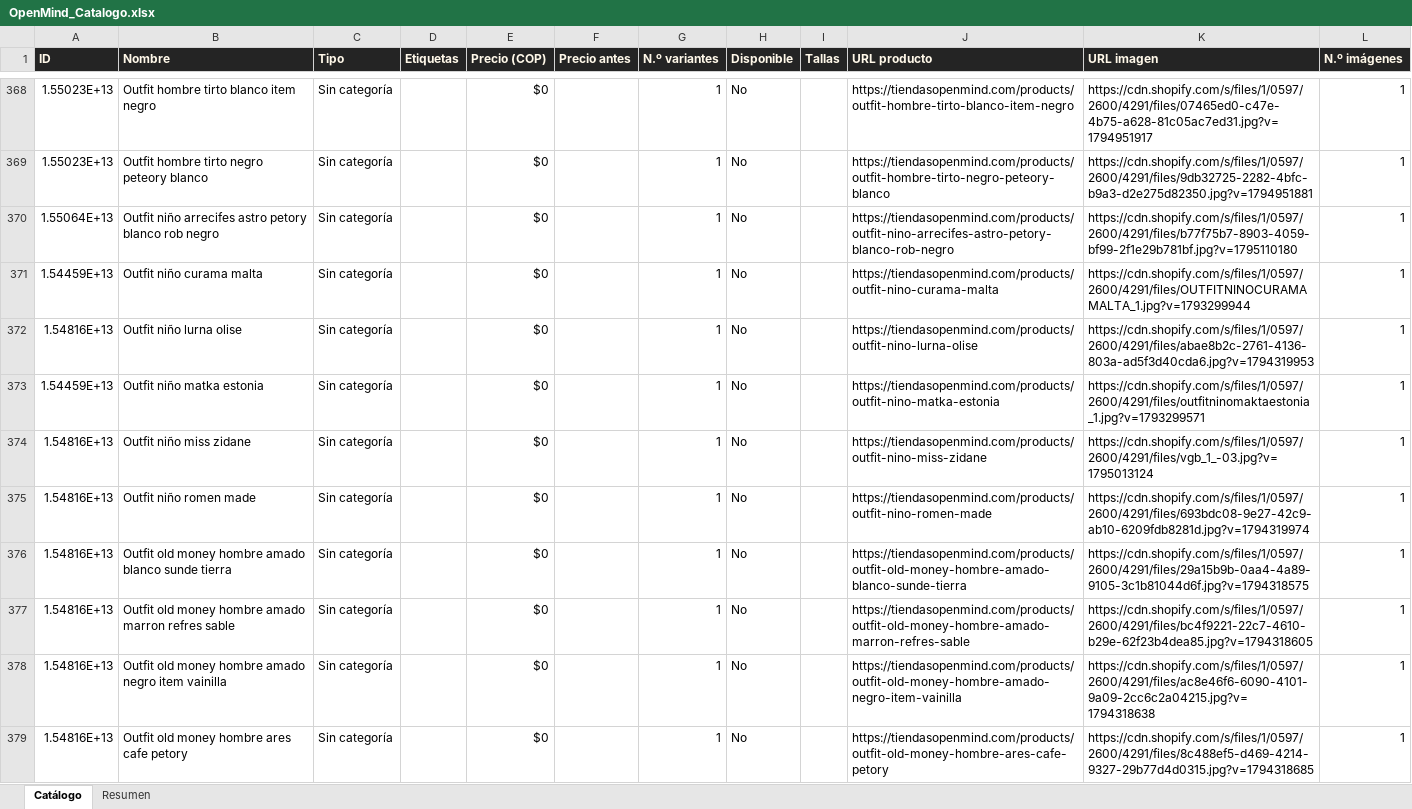
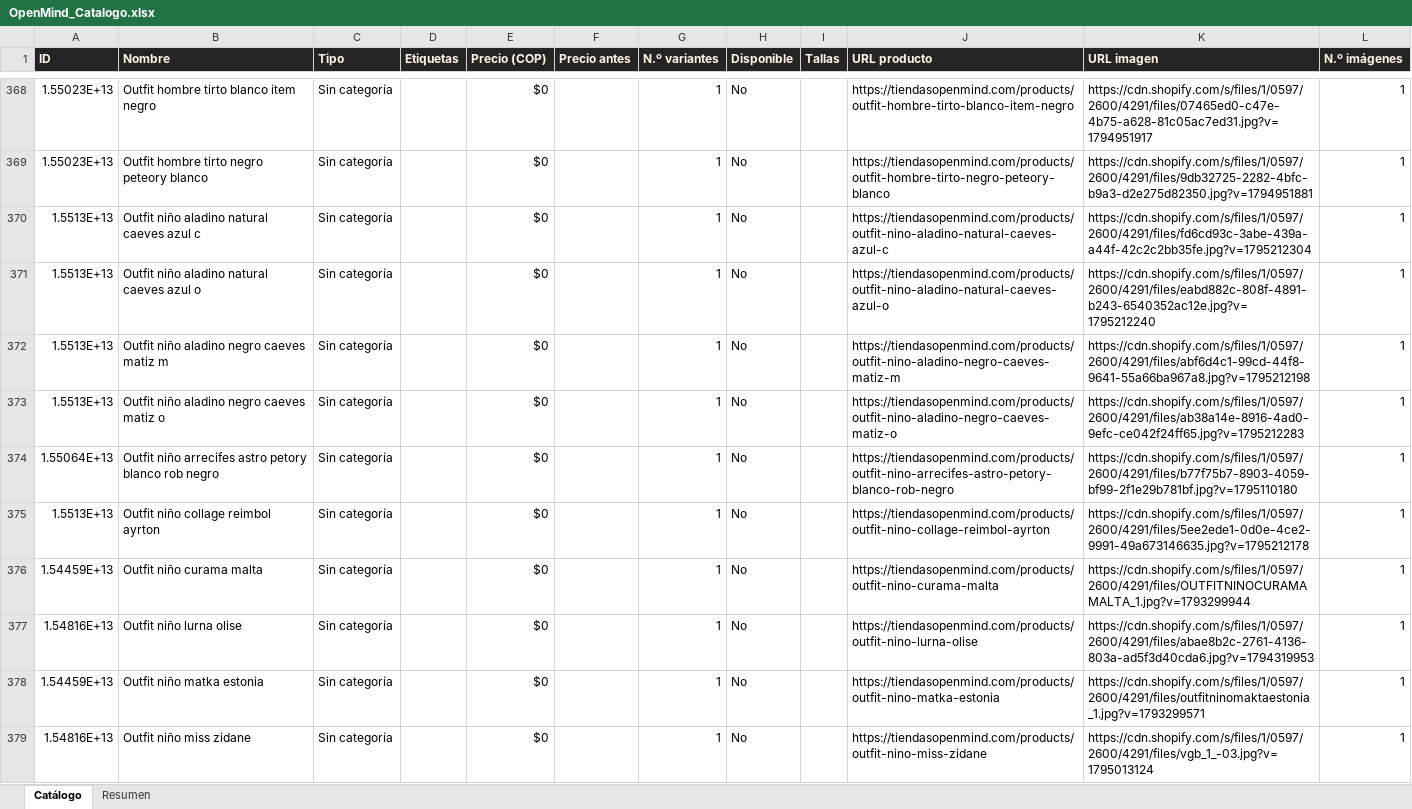
Before and after one commit to ikib2c/iki, an Excel workbook: OpenMind_Catalogo.xlsx, sheet Catálogo, drawn as a sheet; only a part is shown, gaps mark what is left out; the shorter side is filled out with more unchanged rows; values as stored, in another font and other column widths than the file's, no borders; the diff covers the shown part only; the diff names each change by its address in the sheet, - before the commit and + after, or states it on an @@ line.

Commit message:
sync: actualiza catalogo de la tienda y Excel de proveedores [skip ci]

```diff
--- a/OpenMind_Catalogo.xlsx (sheet Catálogo)
+++ b/OpenMind_Catalogo.xlsx (sheet Catálogo)
+row 370: 1.5513E+13 | Outfit niño aladino natural caeves azul c | Sin categoría |  | $0 |  | 1 | No |  | https://tiendasopenmind.com/products/outfit-nino-aladino-natural-caeves-azul-c | https://cdn.shopify.com/s/files/1/0597/2600/4291/files/fd6cd93c-3abe-439a-a44f-42c2c2bb35fe.jpg?v=1795212304 | 1
+row 371: 1.5513E+13 | Outfit niño aladino natural caeves azul o | Sin categoría |  | $0 |  | 1 | No |  | https://tiendasopenmind.com/products/outfit-nino-aladino-natural-caeves-azul-o | https://cdn.shopify.com/s/files/1/0597/2600/4291/files/eabd882c-808f-4891-b243-6540352ac12e.jpg?v=1795212240 | 1
+row 372: 1.5513E+13 | Outfit niño aladino negro caeves matiz m | Sin categoría |  | $0 |  | 1 | No |  | https://tiendasopenmind.com/products/outfit-nino-aladino-negro-caeves-matiz-m | https://cdn.shopify.com/s/files/1/0597/2600/4291/files/abf6d4c1-99cd-44f8-9641-55a66ba967a8.jpg?v=1795212198 | 1
+row 373: 1.5513E+13 | Outfit niño aladino negro caeves matiz o | Sin categoría |  | $0 |  | 1 | No |  | https://tiendasopenmind.com/products/outfit-nino-aladino-negro-caeves-matiz-o | https://cdn.shopify.com/s/files/1/0597/2600/4291/files/ab38a14e-8916-4ad0-9efc-ce042f24ff65.jpg?v=1795212283 | 1
+row 375: 1.5513E+13 | Outfit niño collage reimbol ayrton | Sin categoría |  | $0 |  | 1 | No |  | https://tiendasopenmind.com/products/outfit-nino-collage-reimbol-ayrton | https://cdn.shopify.com/s/files/1/0597/2600/4291/files/5ee2ede1-0d0e-4ce2-9991-49a673146635.jpg?v=1795212178 | 1
```
Also changed, not shown: 8 added rows, 10 removed rows and 25 edited cells elsewhere in this sheet, sheet Resumen, Gava_Joyeria_Catalogo.xlsx, Jugueteria_Taiwan_Catalogo.xlsx, 6 other files.
